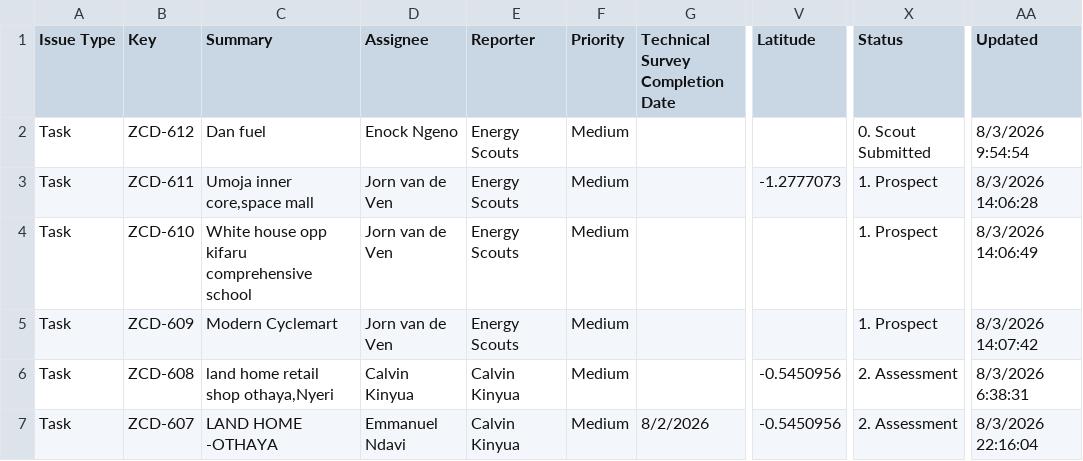
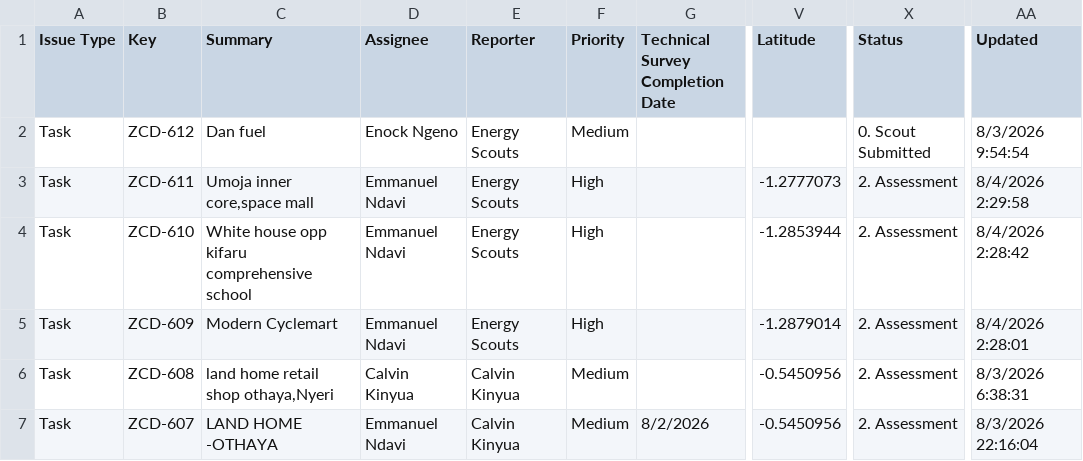
Before and after one commit to keithkinuthiakamauzeno/Network-Overview-Dashboard, a CSV file: data/pipeline.csv, drawn as a sheet; only a part is shown, gaps mark what is left out; the diff covers the shown part only; the diff names each change by its address in the sheet, - before the commit and + after, or states it on an @@ line.

```diff
--- a/data/pipeline.csv
+++ b/data/pipeline.csv
-D3:D5 (Assignee): Jorn van de Ven
+D3:D5 (Assignee): Emmanuel Ndavi
-F3:F5 (Priority): Medium
+F3:F5 (Priority): High
-X3:X5 (Status): 1. Prospect
+X3:X5 (Status): 2. Assessment
-AA3 (Updated): 8/3/2026 14:06:28
+AA3 (Updated): 8/4/2026 2:29:58
-V4 (Latitude): (empty)
+V4 (Latitude): -1.2853944
-AA4 (Updated): 8/3/2026 14:06:49
+AA4 (Updated): 8/4/2026 2:28:42
-V5 (Latitude): (empty)
+V5 (Latitude): -1.2879014
-AA5 (Updated): 8/3/2026 14:07:42
+AA5 (Updated): 8/4/2026 2:28:01
```
Also changed, not shown: 13 edited cells elsewhere in this file.
